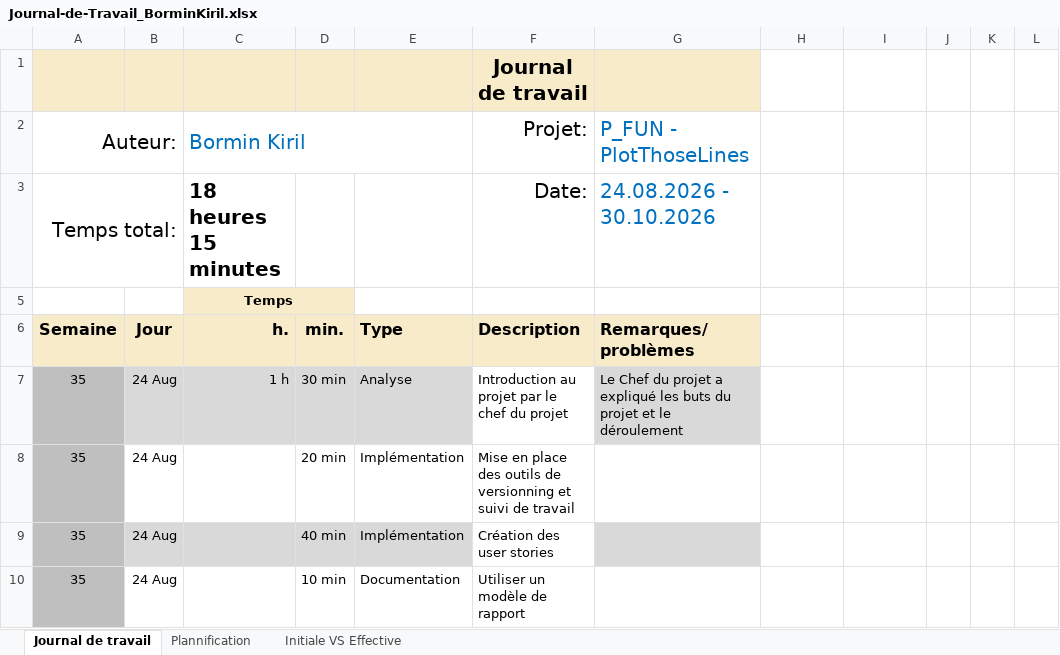
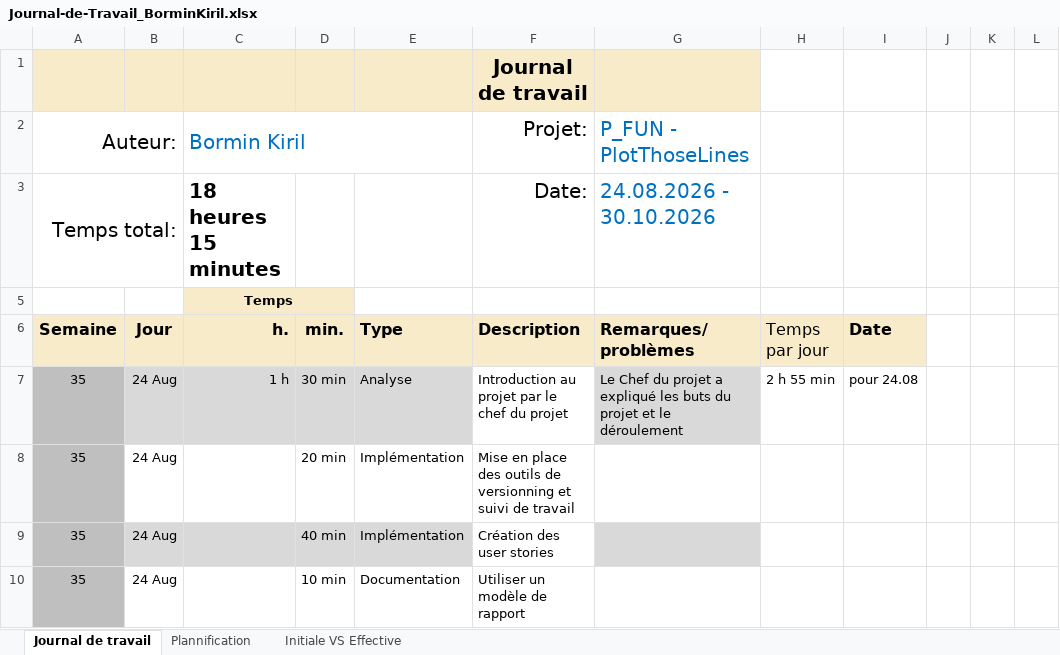
Before and after one commit to kiril-bormin/PlotThoseLines, an Excel workbook: docs/jdt/Journal-de-Travail_BorminKiril.xlsx, sheet Journal de travail, drawn as a sheet; only a part is shown; values as stored, in another font and other column widths than the file's, no borders; conditional formats and table styles not drawn; the diff covers the shown part only; the diff names each change by its address in the sheet, - before the commit and + after, or states it on an @@ line.

Commit message:
docs : ajout de champ colonne pour faire le total par jour

```diff
--- a/docs/jdt/Journal-de-Travail_BorminKiril.xlsx (sheet Journal de travail)
+++ b/docs/jdt/Journal-de-Travail_BorminKiril.xlsx (sheet Journal de travail)
-H6: (empty)
+H6: Temps par jour
-H6:I6 fill: none
+H6:I6 fill: #F8EBCA
-I6: (empty)
+I6: Date
-H7 (Temps par jour): (empty)
+H7 (Temps par jour): 2 h 55 min
-I7 (Date): (empty)
+I7 (Date): pour 24.08
```
Also changed, not shown: 13 edited cells elsewhere in this sheet, formulas that keep their value, 1 other file.
